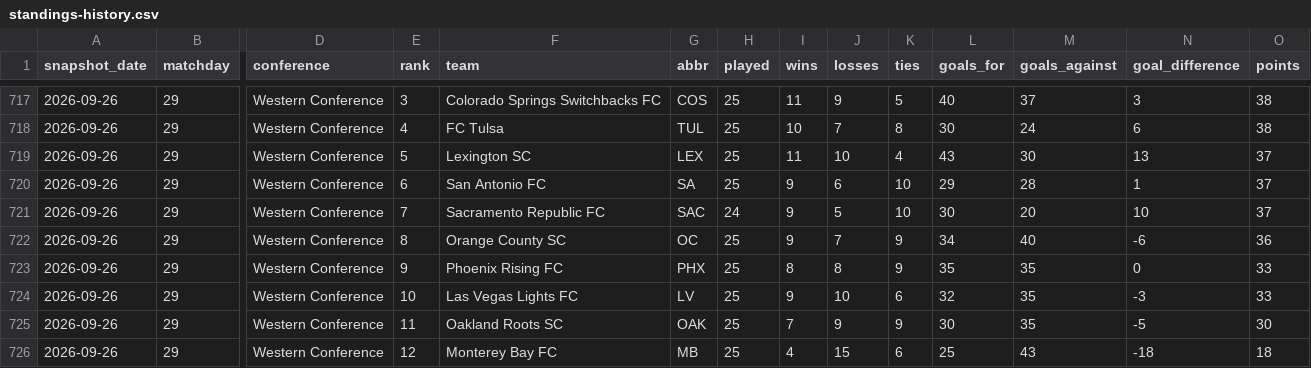
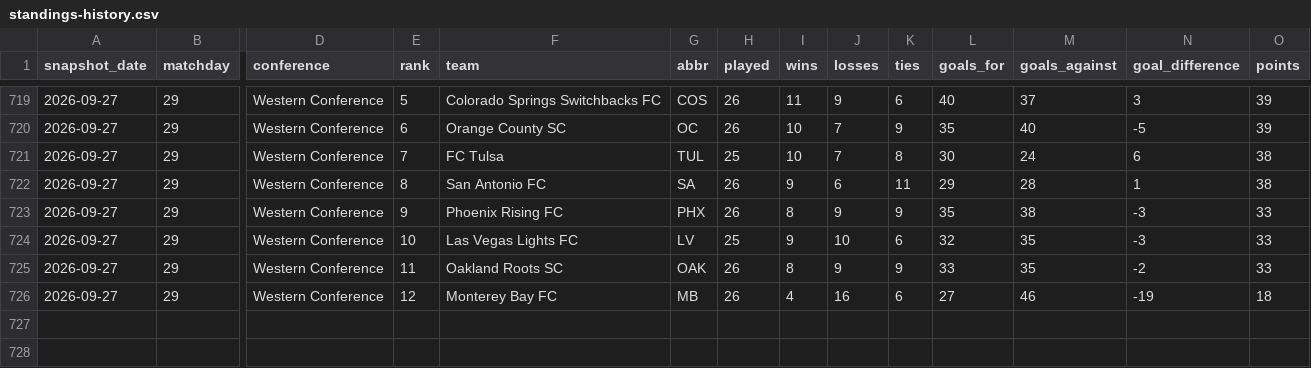
Before and after one commit to nagle-analytics/nagle-analytics.github.io, a CSV file: data/usl/standings-history.csv, drawn as a sheet; only a part is shown, gaps mark what is left out; removed rows and columns are numbered as before the commit, all else as after; rows hold the shown columns only; the diff covers the shown part only; the diff names each change by its address in the sheet, - before the commit and + after, or states it on an @@ line.

```diff
--- a/data/usl/standings-history.csv
+++ b/data/usl/standings-history.csv
-A719 (snapshot_date): 2026-09-26
+A719 (snapshot_date): 2026-09-27
-E719 (rank): 3
+E719 (rank): 5
-H719 (played): 25
+H719 (played): 26
-K719 (ties): 5
+K719 (ties): 6
-O719 (points): 38
+O719 (points): 39
+row 720: 2026-09-27 | 29 | Western Conference | 6 | Orange County SC | OC | 26 | 10 | 7 | 9 | 35 | 40 | -5 | 39
-A721 (snapshot_date): 2026-09-26
+A721 (snapshot_date): 2026-09-27
-E721 (rank): 4
+E721 (rank): 7
-row 719: 2026-09-26 | 29 | Western Conference | 5 | Lexington SC | LEX | 25 | 11 | 10 | 4 | 43 | 30 | 13 | 37
-A722 (snapshot_date): 2026-09-26
+A722 (snapshot_date): 2026-09-27
-E722 (rank): 6
+E722 (rank): 8
-H722 (played): 25
+H722 (played): 26
-K722 (ties): 10
+K722 (ties): 11
-O722 (points): 37
+O722 (points): 38
-row 721: 2026-09-26 | 29 | Western Conference | 7 | Sacramento Republic FC | SAC | 24 | 9 | 5 | 10 | 30 | 20 | 10 | 37
-row 722: 2026-09-26 | 29 | Western Conference | 8 | Orange County SC | OC | 25 | 9 | 7 | 9 | 34 | 40 | -6 | 36
-A723:A726 (snapshot_date): 2026-09-26
+A723:A726 (snapshot_date): 2026-09-27
-H723 (played): 25
+H723 (played): 26
-J723 (losses): 8
+J723 (losses): 9
-M723 (goals_against): 35
+M723 (goals_against): 38
-N723 (goal_difference): 0
+N723 (goal_difference): -3
-H725:H726 (played): 25
+H725:H726 (played): 26
-I725 (wins): 7
+I725 (wins): 8
-L725 (goals_for): 30
+L725 (goals_for): 33
-N725 (goal_difference): -5
+N725 (goal_difference): -2
-O725 (points): 30
+O725 (points): 33
-J726 (losses): 15
+J726 (losses): 16
-L726 (goals_for): 25
+L726 (goals_for): 27
-M726 (goals_against): 43
+M726 (goals_against): 46
-N726 (goal_difference): -18
+N726 (goal_difference): -19
```
Also changed, not shown: 2 added rows and 48 edited cells elsewhere in this file, 5 other files.
